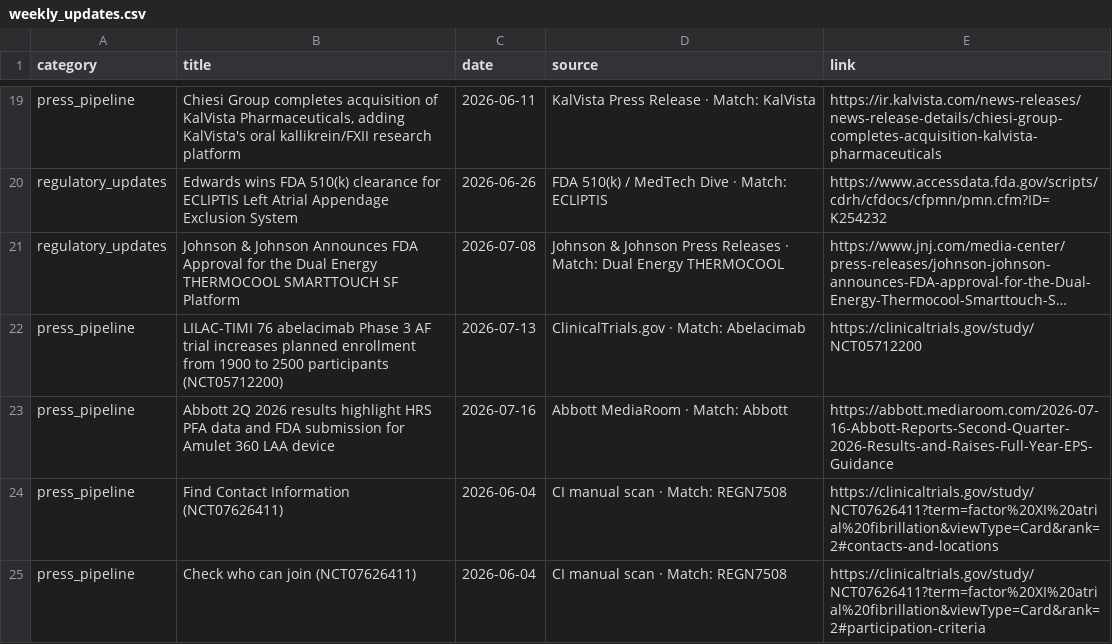
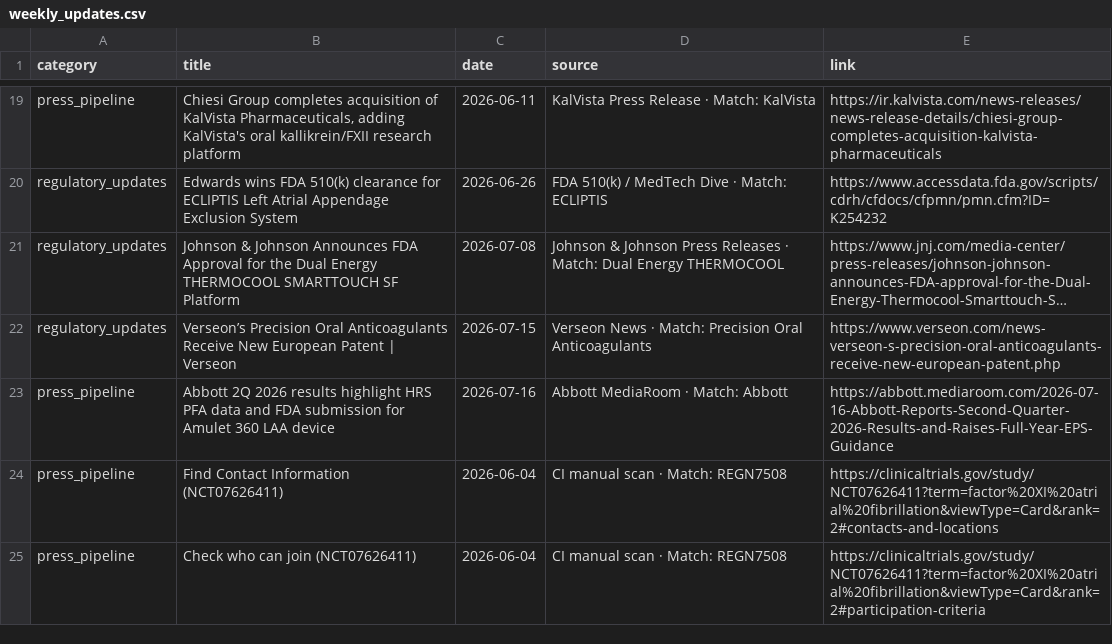
Before and after one commit to rubioisabel134-ai/Afib-dashboard, a CSV file: data/weekly_updates.csv, drawn as a sheet; only a part is shown, gaps mark what is left out; long unchanged cells end in …; removed rows and columns are numbered as before the commit, all else as after; the diff names each change by its address in the sheet, - before the commit and + after, or states it on an @@ line.

Commit message:
Add Verseon PROAC patent update

```diff
--- a/data/weekly_updates.csv
+++ b/data/weekly_updates.csv
-row 22: press_pipeline | LILAC-TIMI 76 abelacimab Phase 3 AF trial increases planned enrollment from 1900 to 2500 participants (NCT05712200) | 2026-07-13 | ClinicalTrials.gov · Match: Abelacimab | https://clinicaltrials.gov/study/NCT05712200
+row 22: regulatory_updates | Verseon’s Precision Oral Anticoagulants Receive New European Patent | Verseon | 2026-07-15 | Verseon News · Match: Precision Oral Anticoagulants | https://www.verseon.com/news-verseon-s-precision-oral-anticoagulants-receive-new-european-patent.php
```
Also changed, not shown: 4 other files.
